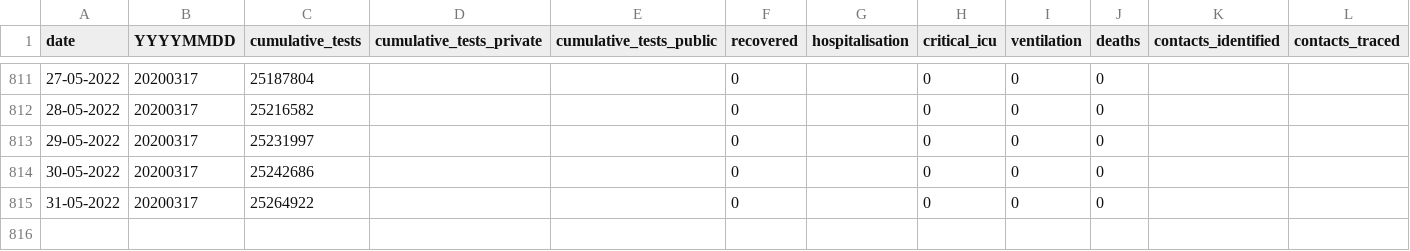
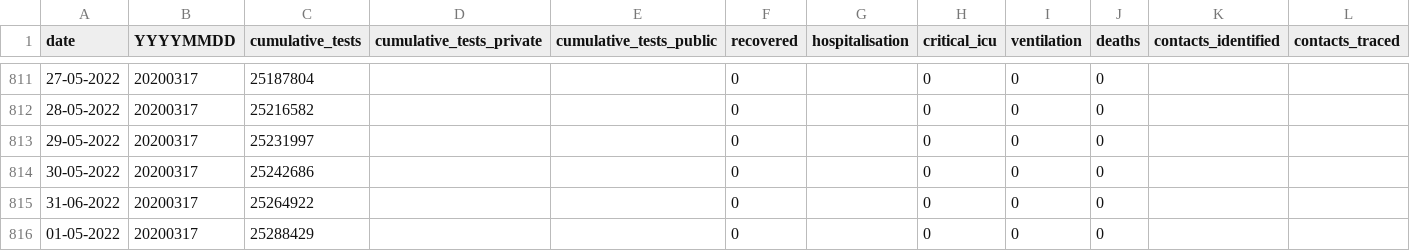
Before and after one commit to hal83dane/covid19za, a CSV file: data/covid19za_timeline_testing.csv, drawn as a sheet; only a part is shown, gaps mark what is left out; rows hold the shown columns only; the diff names each change by its address in the sheet, - before the commit and + after, or states it on an @@ line.

Commit message:
Update covid19za_timeline_testing.csv

```diff
--- a/data/covid19za_timeline_testing.csv
+++ b/data/covid19za_timeline_testing.csv
-A815 (date): 31-05-2022
+A815 (date): 31-06-2022
+row 816: 01-05-2022 | 20200317 | 25288429 |  |  | 0 |  | 0 | 0 | 0
```
